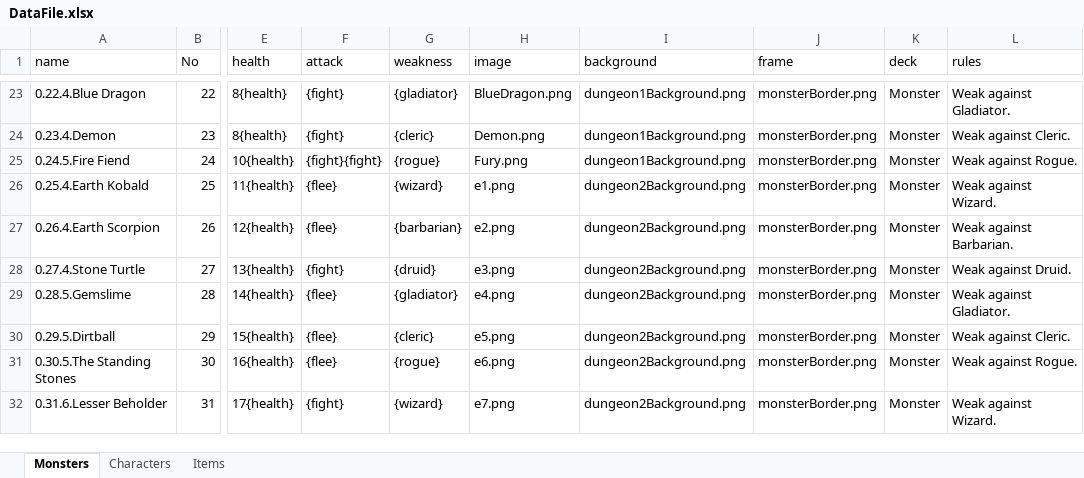
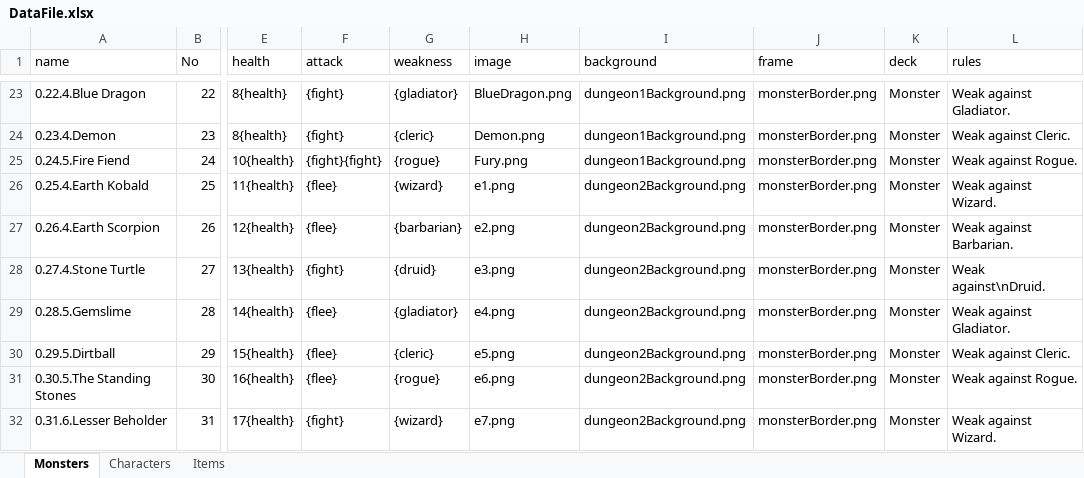
Before and after one commit to PretentiousGames/CardGenerator, an Excel workbook: CardFormatter/Data/ReadingGame/DataFile.xlsx, sheet Monsters, drawn as a sheet; only a part is shown, gaps mark what is left out; values as stored, in another font and other column widths than the file's, no borders; table styles not drawn; the diff covers the shown part only; the diff names each change by its address in the sheet, - before the commit and + after, or states it on an @@ line.

```diff
--- a/CardFormatter/Data/ReadingGame/DataFile.xlsx (sheet Monsters)
+++ b/CardFormatter/Data/ReadingGame/DataFile.xlsx (sheet Monsters)
-L28 (rules): Weak against Druid.
+L28 (rules): Weak against\nDruid.
```
Also changed, not shown: 9 added rows and 5 edited cells elsewhere in this sheet, sheet Items, CardFormatter/Data/DefendTheUniversity/DataFile.xlsx, 47 other files.
